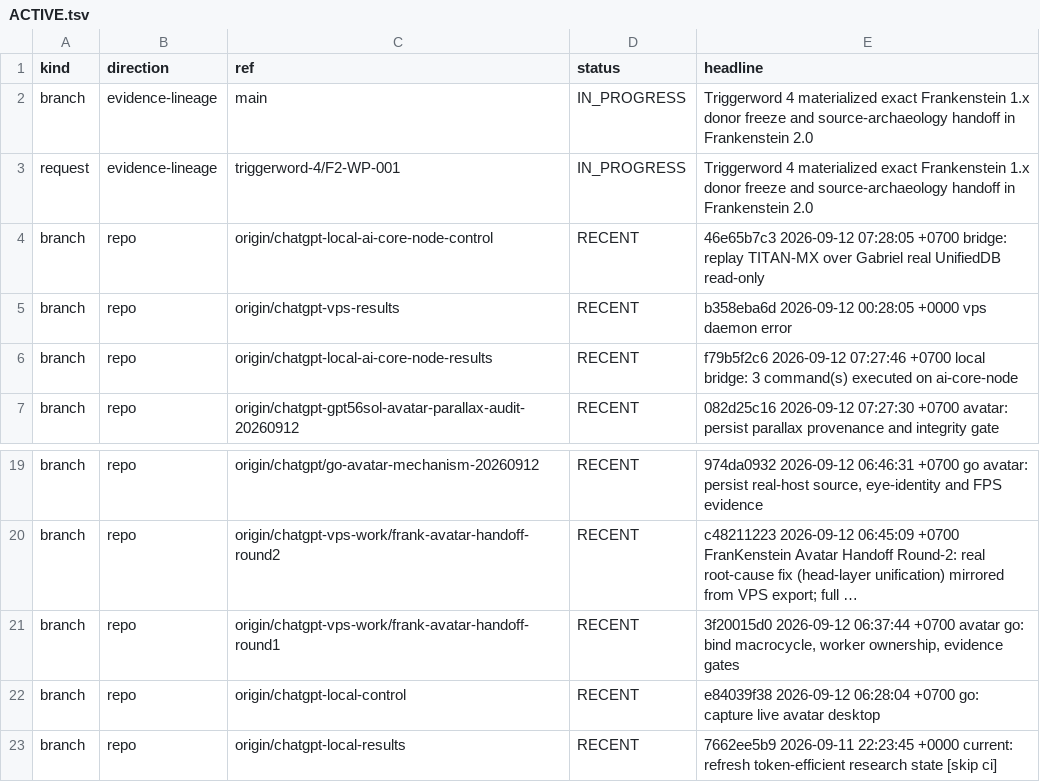
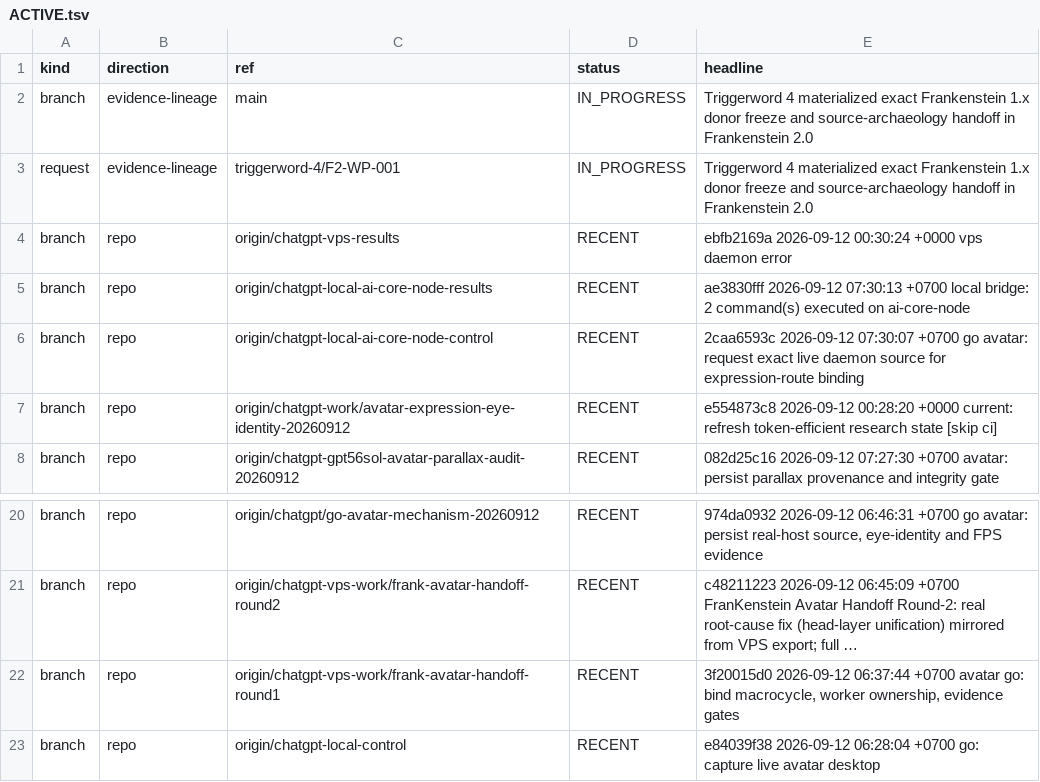
Before and after one commit to gschaidergabriel/Cognitive-devmachine, a TSV file: research_entity/00_CURRENT/ACTIVE.tsv, drawn as a sheet; only a part is shown, gaps mark what is left out.

Commit message:
current: refresh token-efficient research state [skip ci]

```diff
--- a/research_entity/00_CURRENT/ACTIVE.tsv
+++ b/research_entity/00_CURRENT/ACTIVE.tsv
@@ -3,5 +3,6 @@ branch	evidence-lineage	main	IN_PROGRESS	Triggerword 4 materialized exact Franke
 request	evidence-lineage	triggerword-4/F2-WP-001	IN_PROGRESS	Triggerword 4 materialized exact Frankenstein 1.x donor freeze and source-archaeology handoff in Frankenstein 2.0
-branch	repo	origin/chatgpt-local-ai-core-node-control	RECENT	46e65b7c3 2026-09-12 07:28:05 +0700 bridge: replay TITAN-MX over Gabriel real UnifiedDB read-only
-branch	repo	origin/chatgpt-vps-results	RECENT	b358eba6d 2026-09-12 00:28:05 +0000 vps daemon error
-branch	repo	origin/chatgpt-local-ai-core-node-results	RECENT	f79b5f2c6 2026-09-12 07:27:46 +0700 local bridge: 3 command(s) executed on ai-core-node
+branch	repo	origin/chatgpt-vps-results	RECENT	ebfb2169a 2026-09-12 00:30:24 +0000 vps daemon error
+branch	repo	origin/chatgpt-local-ai-core-node-results	RECENT	ae3830fff 2026-09-12 07:30:13 +0700 local bridge: 2 command(s) executed on ai-core-node
+branch	repo	origin/chatgpt-local-ai-core-node-control	RECENT	2caa6593c 2026-09-12 07:30:07 +0700 go avatar: request exact live daemon source for expression-route binding
+branch	repo	origin/chatgpt-work/avatar-expression-eye-identity-20260912	RECENT	e554873c8 2026-09-12 00:28:20 +0000 current: refresh token-efficient research state [skip ci]
 branch	repo	origin/chatgpt-gpt56sol-avatar-parallax-audit-20260912	RECENT	082d25c16 2026-09-12 07:27:30 +0700 avatar: persist parallax provenance and integrity gate
@@ -22,2 +23 @@ branch	repo	origin/chatgpt-vps-work/frank-avatar-handoff-round1	RECENT	3f20015d0
 branch	repo	origin/chatgpt-local-control	RECENT	e84039f38 2026-09-12 06:28:04 +0700 go: capture live avatar desktop
-branch	repo	origin/chatgpt-local-results	RECENT	7662ee5b9 2026-09-11 22:23:45 +0000 current: refresh token-efficient research state [skip ci]
```
Also changed, not shown: research_entity/00_CURRENT/RECENT.tsv, 15 other files.
